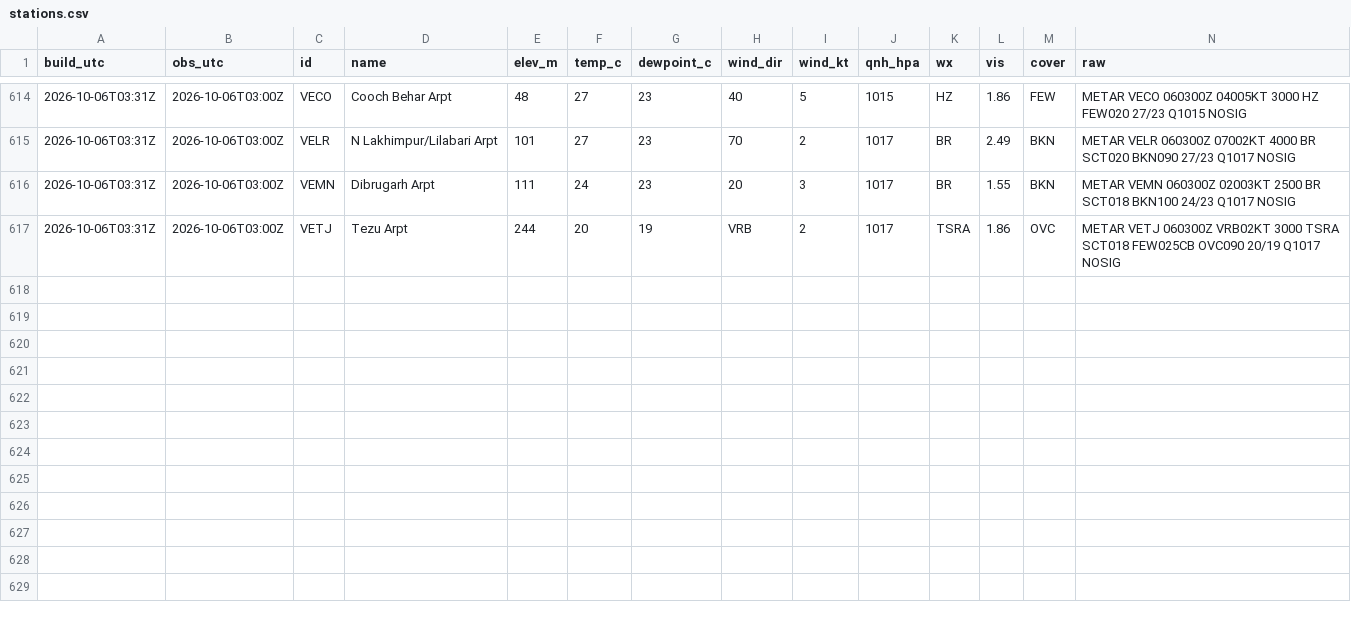
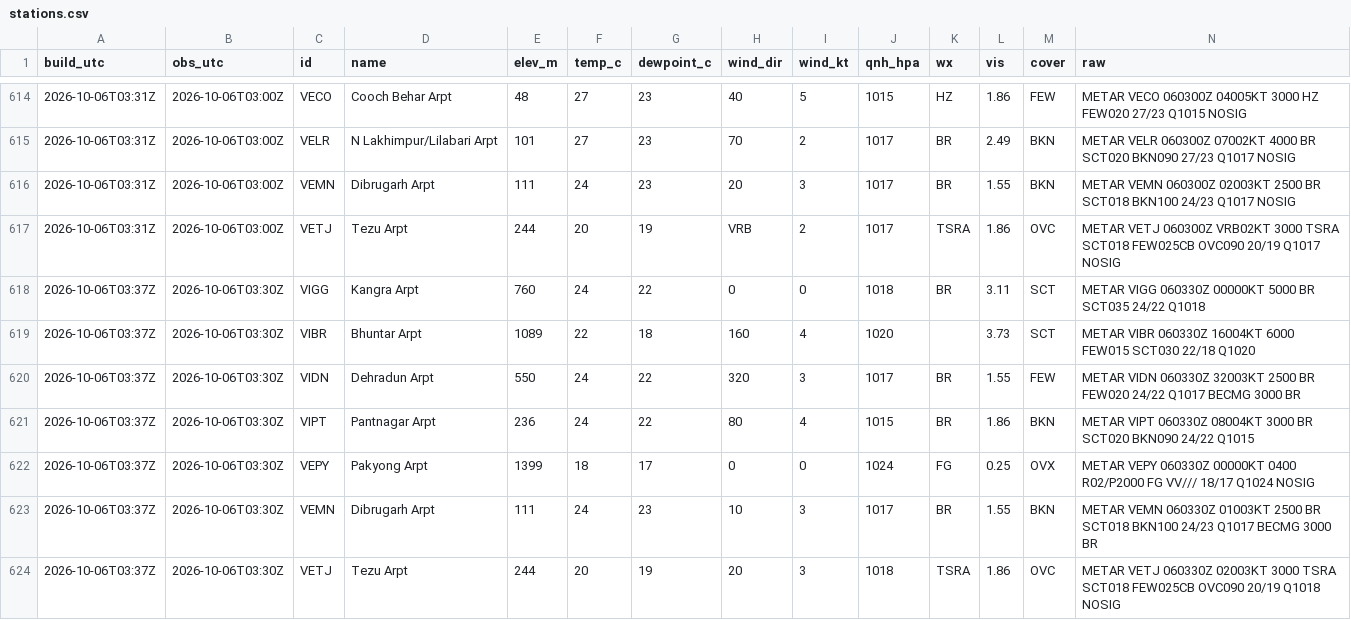
Before and after one commit to rahulbhargavain/himalaya-nowcast-atlas, a CSV file: stations.csv, drawn as a sheet; only a part is shown, gaps mark what is left out; the diff names each change by its address in the sheet, - before the commit and + after, or states it on an @@ line.

```diff
--- a/stations.csv
+++ b/stations.csv
+row 618: 2026-10-06T03:37Z | 2026-10-06T03:30Z | VIGG | Kangra Arpt | 760 | 24 | 22 | 0 | 0 | 1018 | BR | 3.11 | SCT | METAR VIGG 060330Z 00000KT 5000 BR SCT035 24/22 Q1018
+row 619: 2026-10-06T03:37Z | 2026-10-06T03:30Z | VIBR | Bhuntar Arpt | 1089 | 22 | 18 | 160 | 4 | 1020 |  | 3.73 | SCT | METAR VIBR 060330Z 16004KT 6000 FEW015 SCT030 22/18 Q1020
+row 620: 2026-10-06T03:37Z | 2026-10-06T03:30Z | VIDN | Dehradun Arpt | 550 | 24 | 22 | 320 | 3 | 1017 | BR | 1.55 | FEW | METAR VIDN 060330Z 32003KT 2500 BR FEW020 24/22 Q1017 BECMG 3000 BR
+row 621: 2026-10-06T03:37Z | 2026-10-06T03:30Z | VIPT | Pantnagar Arpt | 236 | 24 | 22 | 80 | 4 | 1015 | BR | 1.86 | BKN | METAR VIPT 060330Z 08004KT 3000 BR SCT020 BKN090 24/22 Q1015
+row 622: 2026-10-06T03:37Z | 2026-10-06T03:30Z | VEPY | Pakyong Arpt | 1399 | 18 | 17 | 0 | 0 | 1024 | FG | 0.25 | OVX | METAR VEPY 060330Z 00000KT 0400 R02/P2000 FG VV/// 18/17 Q1024 NOSIG
+row 623: 2026-10-06T03:37Z | 2026-10-06T03:30Z | VEMN | Dibrugarh Arpt | 111 | 24 | 23 | 10 | 3 | 1017 | BR | 1.55 | BKN | METAR VEMN 060330Z 01003KT 2500 BR SCT018 BKN100 24/23 Q1017 BECMG 3000 BR
+row 624: 2026-10-06T03:37Z | 2026-10-06T03:30Z | VETJ | Tezu Arpt | 244 | 20 | 19 | 20 | 3 | 1018 | TSRA | 1.86 | OVC | METAR VETJ 060330Z 02003KT 3000 TSRA SCT018 FEW025CB OVC090 20/19 Q1018 NOSIG
```
Also changed, not shown: builds.csv, gauges.csv, 9 other files.
